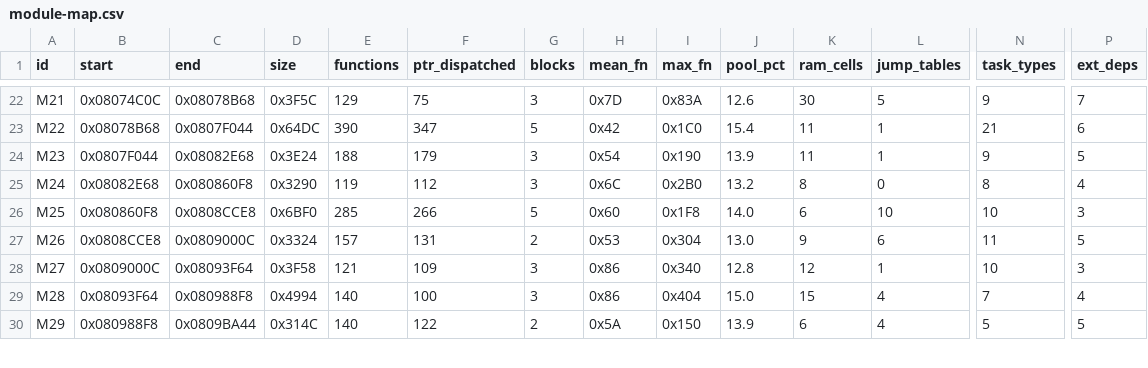
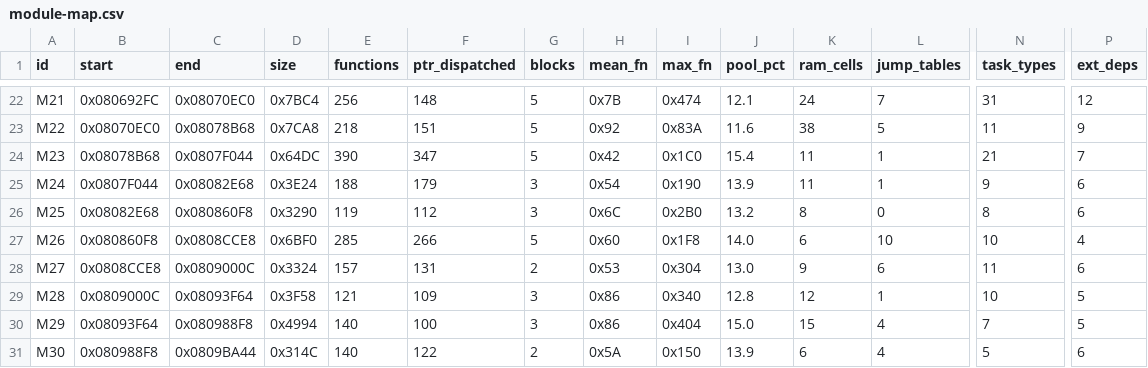
Before and after one commit to overjt/knidl, a CSV file: docs/analysis/module-map.csv, drawn as a sheet; only a part is shown, gaps mark what is left out; addresses are those after the commit; rows hold the shown columns only; the diff covers the shown part only; the diff names each change by its address in the sheet, - before the commit and + after, or states it on an @@ line.

```diff
--- a/docs/analysis/module-map.csv
+++ b/docs/analysis/module-map.csv
-B22 (start): 0x08074C0C
+B22 (start): 0x080692FC
-C22 (end): 0x08078B68
+C22 (end): 0x08070EC0
-D22 (size): 0x3F5C
+D22 (size): 0x7BC4
-E22 (functions): 129
+E22 (functions): 256
-F22 (ptr_dispatched): 75
+F22 (ptr_dispatched): 148
-G22 (blocks): 3
+G22 (blocks): 5
-H22 (mean_fn): 0x7D
+H22 (mean_fn): 0x7B
-I22 (max_fn): 0x83A
+I22 (max_fn): 0x474
-J22 (pool_pct): 12.6
+J22 (pool_pct): 12.1
-K22 (ram_cells): 30
+K22 (ram_cells): 24
-L22 (jump_tables): 5
+L22 (jump_tables): 7
-N22 (task_types): 9
+N22 (task_types): 31
-P22 (ext_deps): 7
+P22 (ext_deps): 12
+row 23: M22 | 0x08070EC0 | 0x08078B68 | 0x7CA8 | 218 | 151 | 5 | 0x92 | 0x83A | 11.6 | 38 | 5 | 11 | 9
-A24 (id): M22
+A24 (id): M23
-P24 (ext_deps): 6
+P24 (ext_deps): 7
-A25 (id): M23
+A25 (id): M24
-P25 (ext_deps): 5
+P25 (ext_deps): 6
-A26 (id): M24
+A26 (id): M25
-P26 (ext_deps): 4
+P26 (ext_deps): 6
-A27 (id): M25
+A27 (id): M26
-P27 (ext_deps): 3
+P27 (ext_deps): 4
-A28 (id): M26
+A28 (id): M27
-P28 (ext_deps): 5
+P28 (ext_deps): 6
-A29 (id): M27
+A29 (id): M28
-P29 (ext_deps): 3
+P29 (ext_deps): 5
-A30 (id): M28
+A30 (id): M29
-P30 (ext_deps): 4
+P30 (ext_deps): 5
-A31 (id): M29
+A31 (id): M30
-P31 (ext_deps): 5
+P31 (ext_deps): 6
```
Also changed, not shown: 65 edited cells elsewhere in this file, 10 other files.
